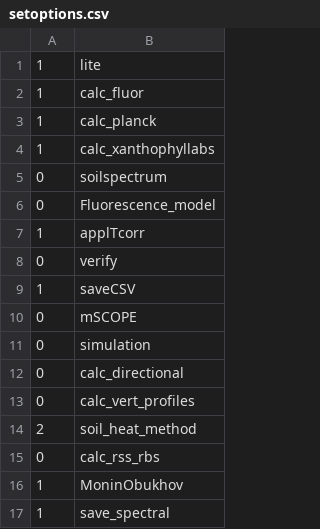
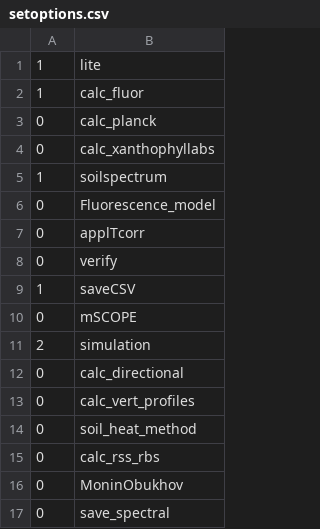
Before and after one commit to MirkoMorello/MSc_Sensors_Imaging, a CSV file: Final_Project/SCOPE/input/setoptions.csv, drawn as a sheet.

Commit message:
working on scope wrapper

```diff
--- a/Final_Project/SCOPE/input/setoptions.csv
+++ b/Final_Project/SCOPE/input/setoptions.csv
@@ -2,7 +2,7 @@
 1,calc_fluor
-1,calc_planck
-1,calc_xanthophyllabs
-0,soilspectrum
+0,calc_planck
+0,calc_xanthophyllabs
+1,soilspectrum
 0,Fluorescence_model
-1,applTcorr
+0,applTcorr
 0,verify
@@ -10,8 +10,8 @@
 0,mSCOPE
-0,simulation
+2,simulation
 0,calc_directional
 0,calc_vert_profiles
-2,soil_heat_method
+0,soil_heat_method
 0,calc_rss_rbs
-1,MoninObukhov
-1,save_spectral
+0,MoninObukhov
+0,save_spectral
```
Also changed, not shown: 4 other files.
